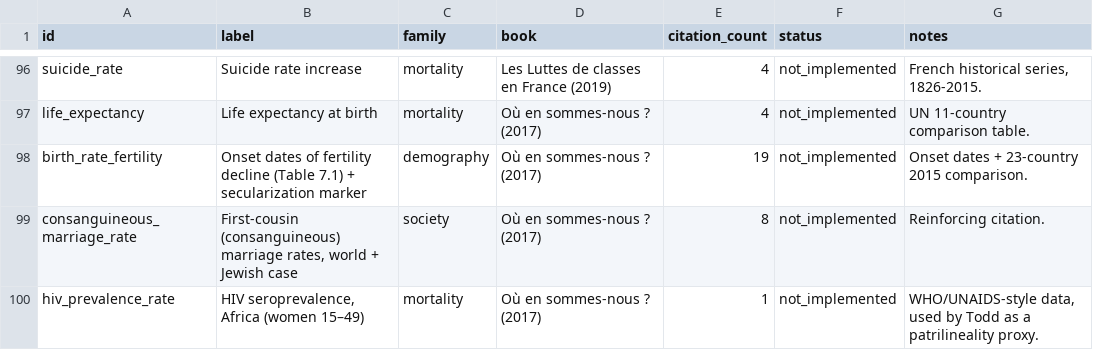
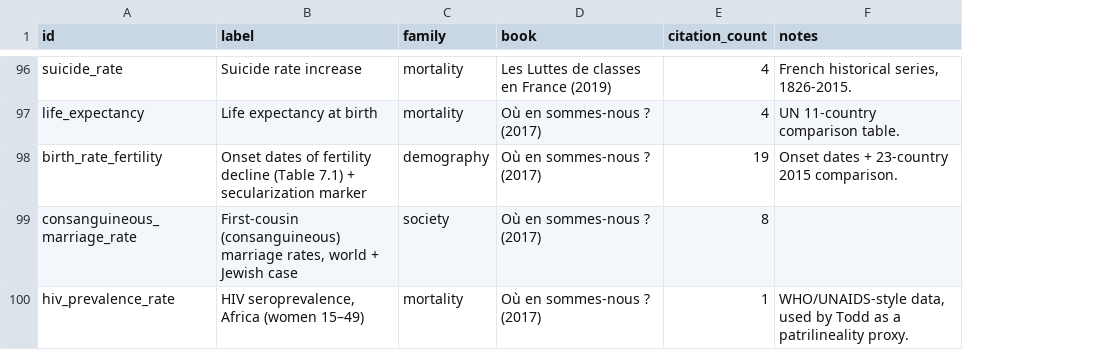
Before and after one commit to EdizKesici/ToddLab, a CSV file: todd_core.csv, drawn as a sheet; only a part is shown, gaps mark what is left out; removed rows and columns are numbered as before the commit, all else as after; the diff covers the shown part only; the diff names each change by its address in the sheet, - before the commit and + after, or states it on an @@ line.

```diff
--- a/todd_core.csv
+++ b/todd_core.csv
-column F (status), rows 96-100: all not_implemented
-F99 (notes): Reinforcing citation.
+F99 (notes): (empty)
```
Also changed, not shown: 15 edited cells elsewhere in this file.
